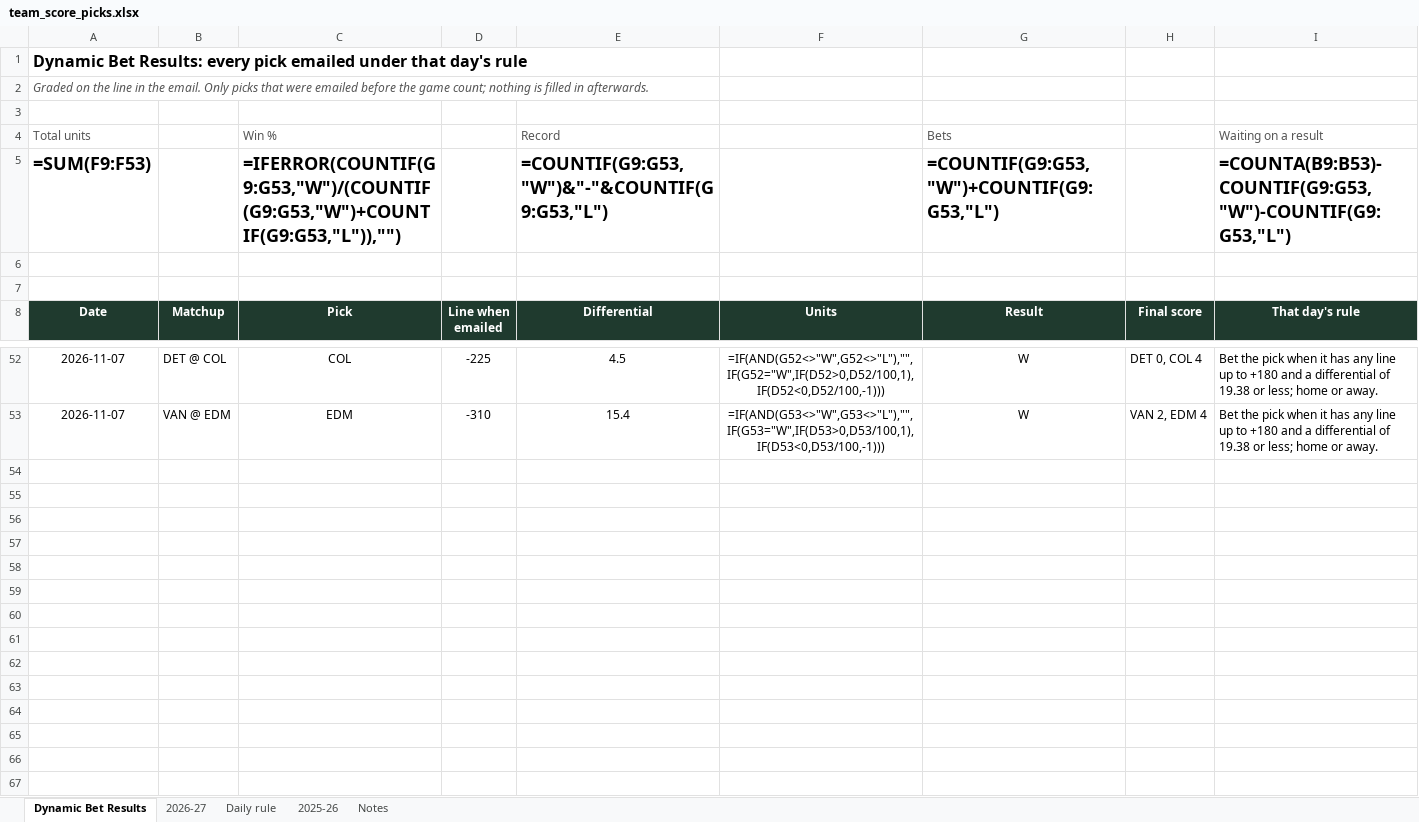
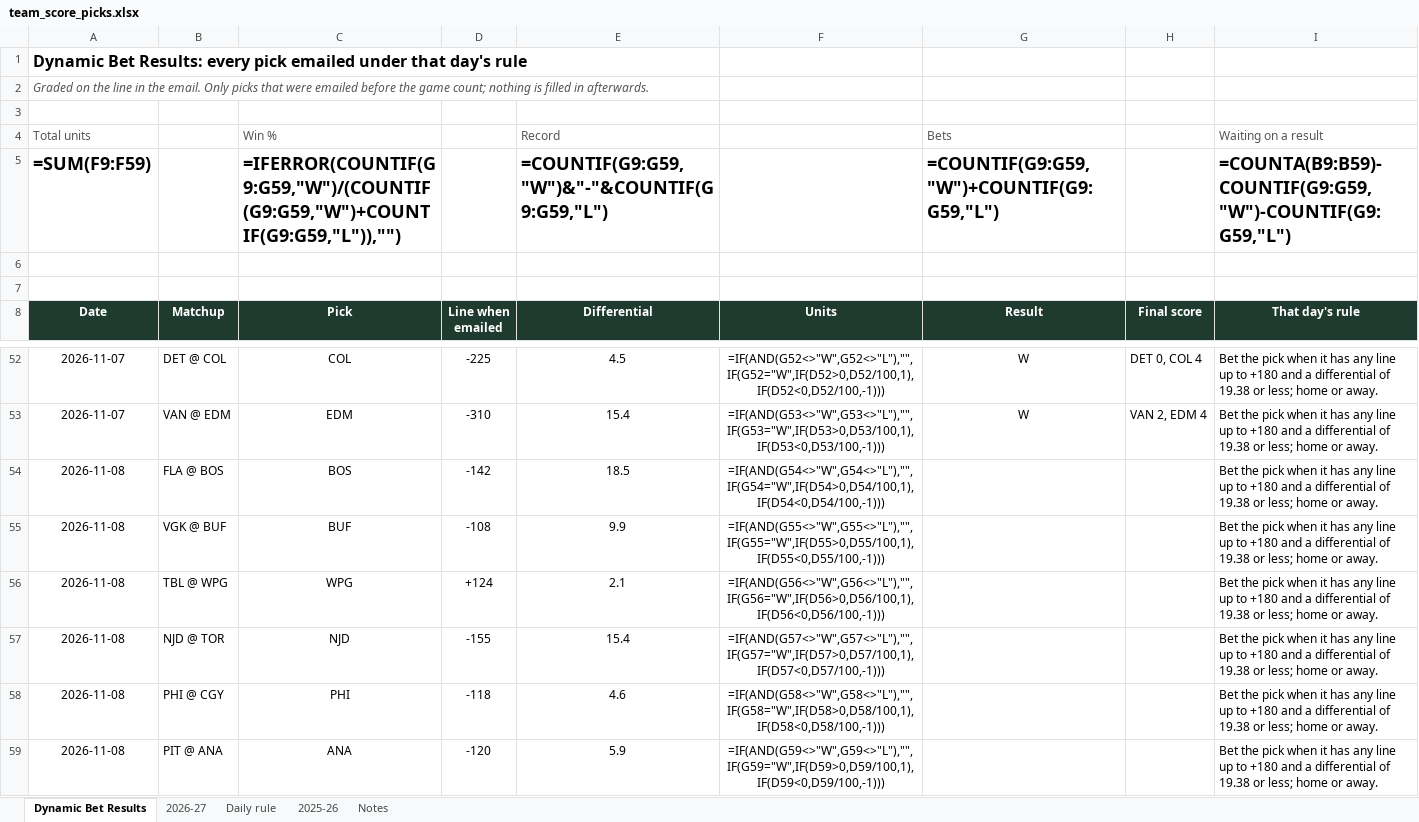
Before and after one commit to starsviz/starsviz.github.io, an Excel workbook: team_score_picks.xlsx, sheet Dynamic Bet Results, drawn as a sheet; only a part is shown, gaps mark what is left out; values as stored, in another font and other column widths than the file's, no borders; formulas without a stored value are shown as written; conditional formats not drawn; the diff names each change by its address in the sheet, - before the commit and + after, or states it on an @@ line.

```diff
--- a/team_score_picks.xlsx (sheet Dynamic Bet Results)
+++ b/team_score_picks.xlsx (sheet Dynamic Bet Results)
-A5 (Date): =SUM(F9:F53)
+A5 (Date): =SUM(F9:F59)
-C5 (Pick): =IFERROR(COUNTIF(G9:G53,"W")/(COUNTIF(G9:G53,"W")+COUNTIF(G9:G53,"L")),"")
+C5 (Pick): =IFERROR(COUNTIF(G9:G59,"W")/(COUNTIF(G9:G59,"W")+COUNTIF(G9:G59,"L")),"")
-E5 (Differential): =COUNTIF(G9:G53,"W")&"-"&COUNTIF(G9:G53,"L")
+E5 (Differential): =COUNTIF(G9:G59,"W")&"-"&COUNTIF(G9:G59,"L")
-G5 (Result): =COUNTIF(G9:G53,"W")+COUNTIF(G9:G53,"L")
+G5 (Result): =COUNTIF(G9:G59,"W")+COUNTIF(G9:G59,"L")
-I5 (That day's rule): =COUNTA(B9:B53)-COUNTIF(G9:G53,"W")-COUNTIF(G9:G53,"L")
+I5 (That day's rule): =COUNTA(B9:B59)-COUNTIF(G9:G59,"W")-COUNTIF(G9:G59,"L")
+row 54: 2026-11-08 | FLA @ BOS | BOS | -142 | 18.5 | =IF(AND(G54<>"W",G54<>"L"),"",IF(G54="W",IF(D54>0,D54/100,1),IF(D54<0,D54/100,-1))) |  |  | Bet the pick when it has any line up to +180 and a differential of 19.38 or less; home or away.
+row 55: 2026-11-08 | VGK @ BUF | BUF | -108 | 9.9 | =IF(AND(G55<>"W",G55<>"L"),"",IF(G55="W",IF(D55>0,D55/100,1),IF(D55<0,D55/100,-1))) |  |  | Bet the pick when it has any line up to +180 and a differential of 19.38 or less; home or away.
+row 56: 2026-11-08 | TBL @ WPG | WPG | +124 | 2.1 | =IF(AND(G56<>"W",G56<>"L"),"",IF(G56="W",IF(D56>0,D56/100,1),IF(D56<0,D56/100,-1))) |  |  | Bet the pick when it has any line up to +180 and a differential of 19.38 or less; home or away.
+row 57: 2026-11-08 | NJD @ TOR | NJD | -155 | 15.4 | =IF(AND(G57<>"W",G57<>"L"),"",IF(G57="W",IF(D57>0,D57/100,1),IF(D57<0,D57/100,-1))) |  |  | Bet the pick when it has any line up to +180 and a differential of 19.38 or less; home or away.
+row 58: 2026-11-08 | PHI @ CGY | PHI | -118 | 4.6 | =IF(AND(G58<>"W",G58<>"L"),"",IF(G58="W",IF(D58>0,D58/100,1),IF(D58<0,D58/100,-1))) |  |  | Bet the pick when it has any line up to +180 and a differential of 19.38 or less; home or away.
+row 59: 2026-11-08 | PIT @ ANA | ANA | -120 | 5.9 | =IF(AND(G59<>"W",G59<>"L"),"",IF(G59="W",IF(D59>0,D59/100,1),IF(D59<0,D59/100,-1))) |  |  | Bet the pick when it has any line up to +180 and a differential of 19.38 or less; home or away.
```
Also changed, not shown: sheet 2026-27, sheet Notes, 2 other files.
